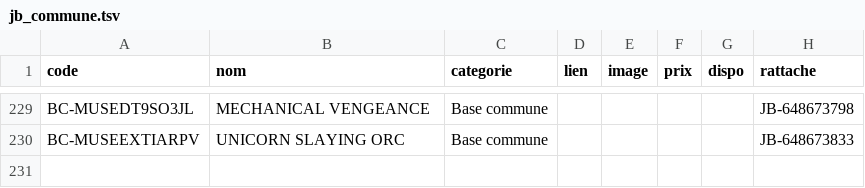
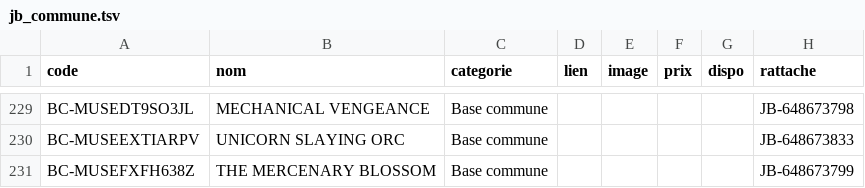
Before and after one commit to matd-prog/briquotheque, a TSV file: data/jb_commune.tsv, drawn as a sheet; only a part is shown, gaps mark what is left out; the diff names each change by its address in the sheet, - before the commit and + after, or states it on an @@ line.

Commit message:
Base commune : 1 blister(s)

```diff
--- a/data/jb_commune.tsv
+++ b/data/jb_commune.tsv
+row 231: BC-MUSEFXFH638Z | THE MERCENARY BLOSSOM | Base commune |  |  |  |  | JB-648673799
```
